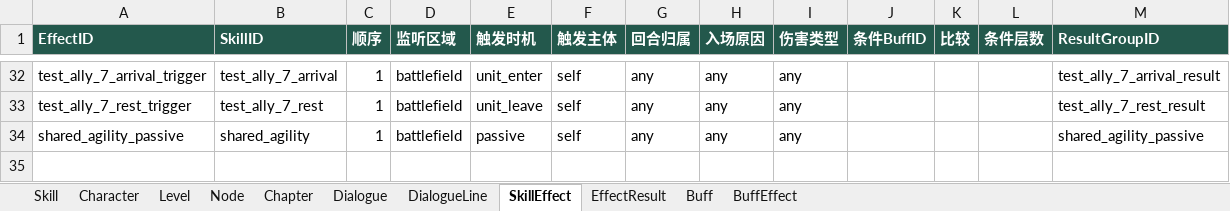
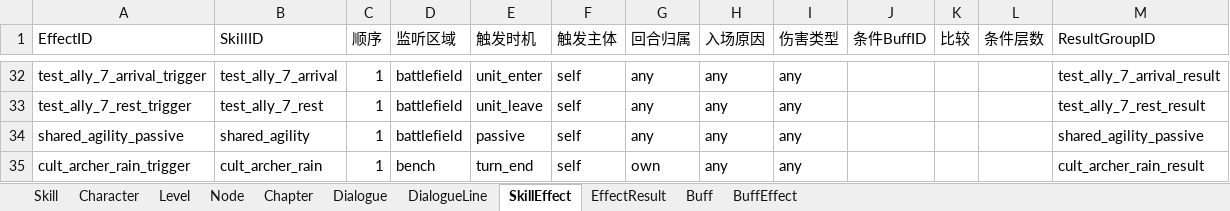
Before and after one commit to magic5sc/SwapHero, an Excel workbook: dist/config/SwapHero.xlsx, sheet SkillEffect, drawn as a sheet; only a part is shown, gaps mark what is left out; values as stored, in another font and other column widths than the file's, no borders; the diff names each change by its address in the sheet, - before the commit and + after, or states it on an @@ line.

Commit message:
Add cult archer reserve turn-end skill and procedural arrow rain

```diff
--- a/dist/config/SwapHero.xlsx (sheet SkillEffect)
+++ b/dist/config/SwapHero.xlsx (sheet SkillEffect)
@@ A1:M1 fill: #23584C → none, bold: on → off, text colour: #FFFFFF → black @@
+row 35: cult_archer_rain_trigger | cult_archer_rain | 1 | bench | turn_end | self | own | any | any |  |  |  | cult_archer_rain_result
```
Also changed, not shown: sheet Buff, sheet EffectResult, sheet BuffEffect, sheet Skill, sheet Character, 10 other files.
